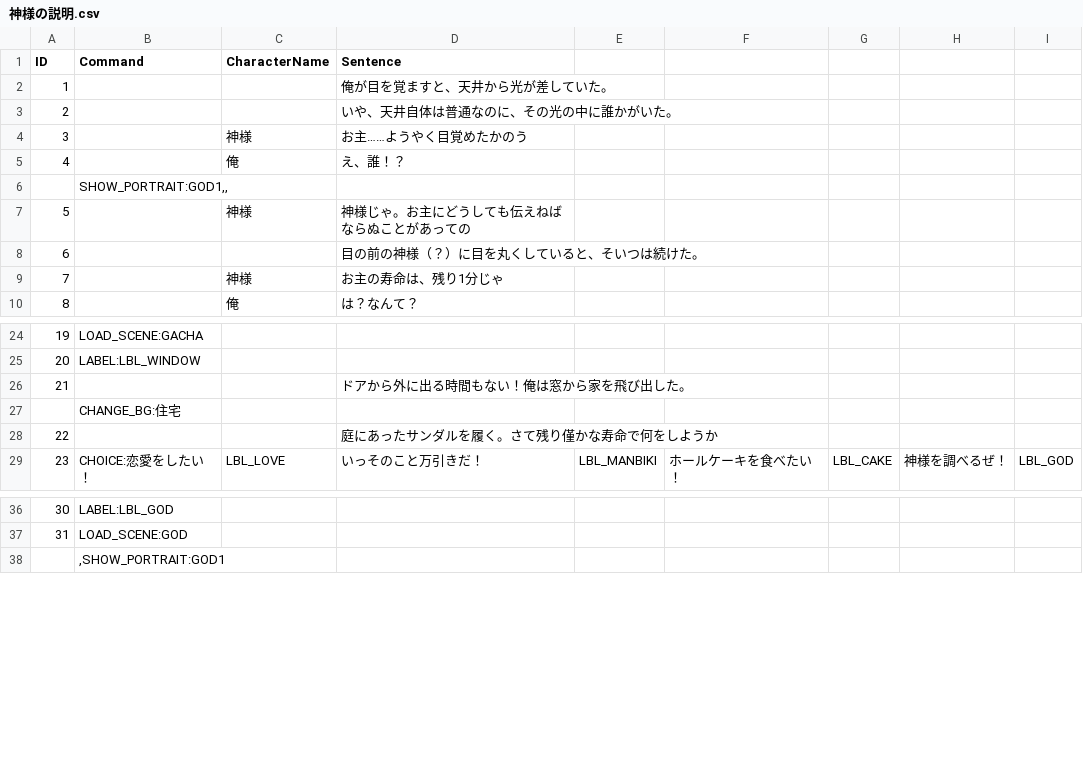
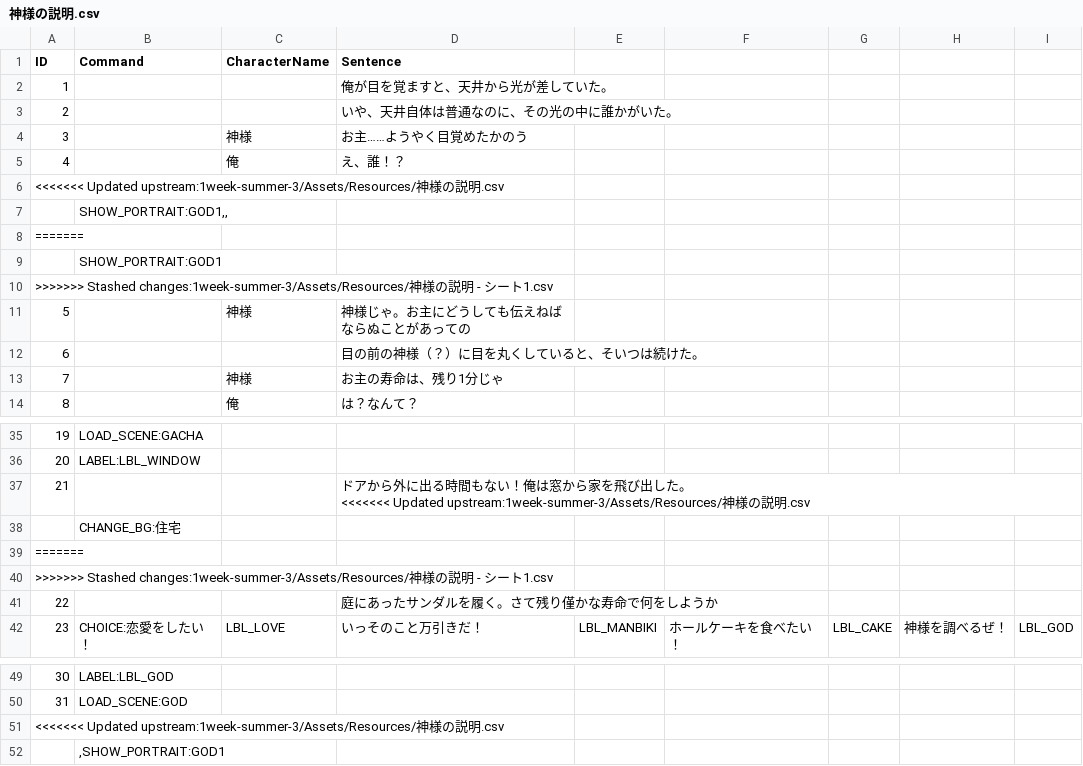
Before and after one commit to Enoki8/1week-summer-3, a CSV file: 1week-summer-3/Assets/Resources/神様の説明.csv, drawn as a sheet; only a part is shown, gaps mark what is left out; the diff covers the shown part only.

```diff
--- a/1week-summer-3/Assets/Resources/神様の説明.csv
+++ b/1week-summer-3/Assets/Resources/神様の説明.csv
@@ -5,3 +5,7 @@ ID,Command,CharacterName,Sentence,,,,,
 4,,俺,え、誰！？,,,,,
+<<<<<<< Updated upstream:1week-summer-3/Assets/Resources/神様の説明.csv
 ,"SHOW_PORTRAIT:GOD1,,",,,,,,,
+=======
+,SHOW_PORTRAIT:GOD1,,,,,,,,,
+>>>>>>> Stashed changes:1week-summer-3/Assets/Resources/神様の説明 - シート1.csv
 5,,神様,神様じゃ。お主にどうしても伝えねばならぬことがあっての,,,,,
@@ -25,6 +36,9 @@ ID,Command,CharacterName,Sentence,,,,,
 20,LABEL:LBL_WINDOW,,,,,,,
-21,,,"ドアから外に出る時間もない！俺は窓から家を飛び出した。
-
-",,,,,
+21,,,"ドアから外に出る時間もない！俺は窓から家を飛び出した。
+<<<<<<< Updated upstream:1week-summer-3/Assets/Resources/神様の説明.csv
+
+",,,,,
 ,CHANGE_BG:住宅,,,,,,,
+=======
+>>>>>>> Stashed changes:1week-summer-3/Assets/Resources/神様の説明 - シート1.csv
 22,,,庭にあったサンダルを履く。さて残り僅かな寿命で何をしようか,,,,,
@@ -39,2 +53,3 @@ ID,Command,CharacterName,Sentence,,,,,
 31,LOAD_SCENE:GOD,,,,,,,
+<<<<<<< Updated upstream:1week-summer-3/Assets/Resources/神様の説明.csv
 ,",SHOW_PORTRAIT:GOD1",,,,,,,
```
Also changed, not shown: 17 added rows elsewhere in this file, 12 other files.
